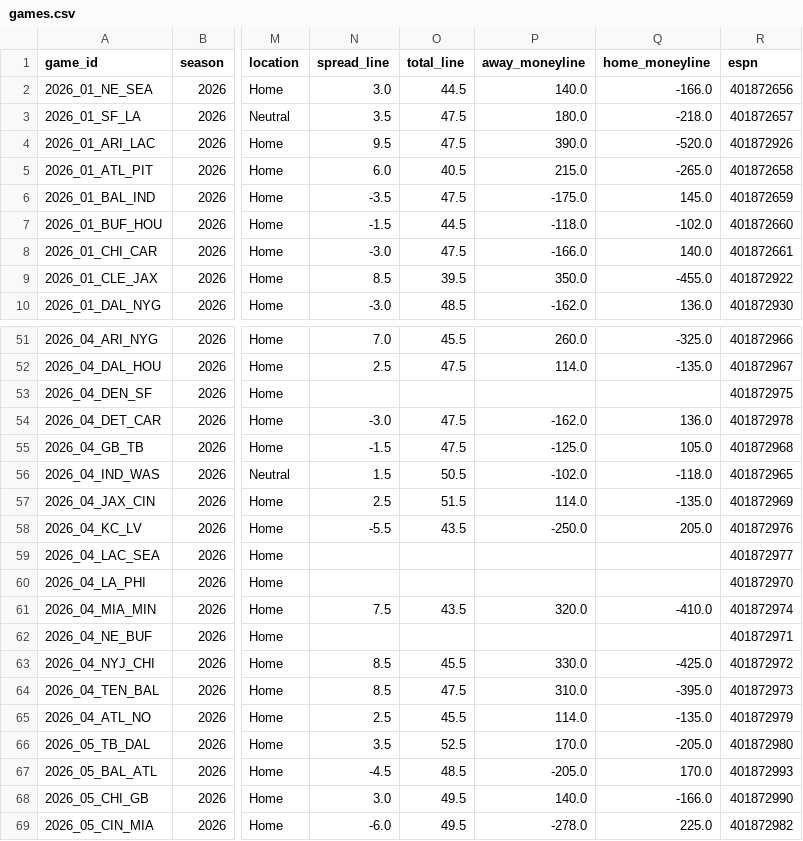
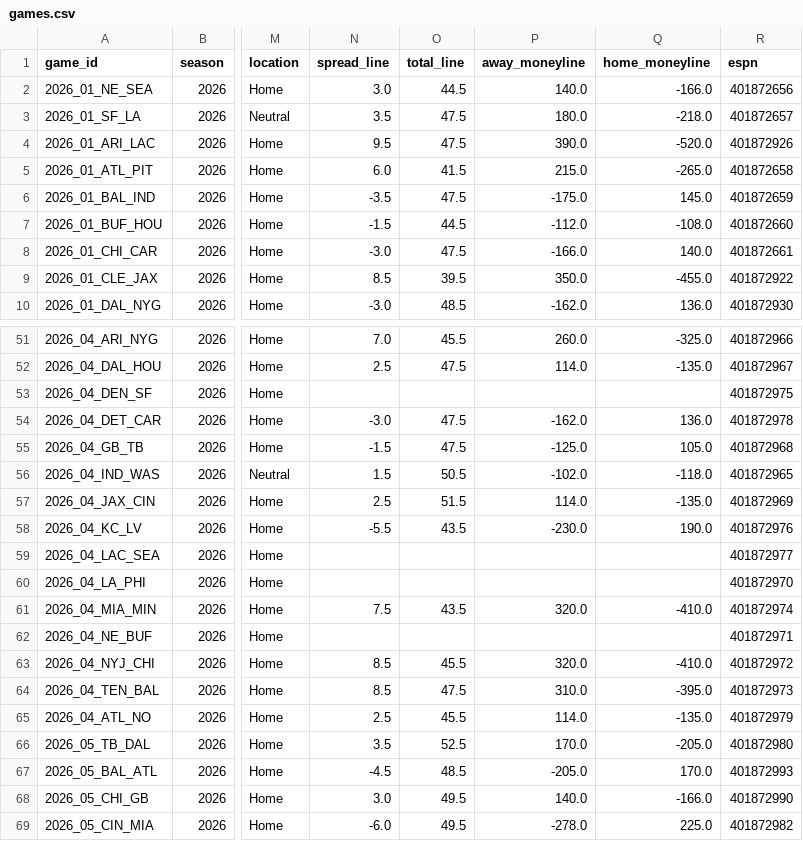
Before and after one commit to athvin/football-pool, a CSV file: data/2026/games.csv, drawn as a sheet; only a part is shown, gaps mark what is left out; the diff covers the shown part only; the diff names each change by its address in the sheet, - before the commit and + after, or states it on an @@ line.

```diff
--- a/data/2026/games.csv
+++ b/data/2026/games.csv
-O5 (total_line): 40.5
+O5 (total_line): 41.5
-P7 (away_moneyline): -118.0
+P7 (away_moneyline): -112.0
-Q7 (home_moneyline): -102.0
+Q7 (home_moneyline): -108.0
-P58 (away_moneyline): -250.0
+P58 (away_moneyline): -230.0
-Q58 (home_moneyline): 205.0
+Q58 (home_moneyline): 190.0
-P63 (away_moneyline): 330.0
+P63 (away_moneyline): 320.0
-Q63 (home_moneyline): -425.0
+Q63 (home_moneyline): -410.0
```
Also changed, not shown: 24 edited cells elsewhere in this file.
